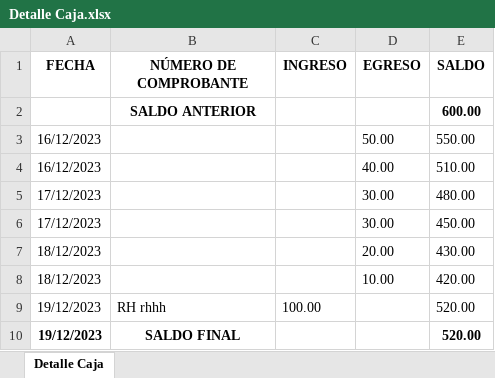
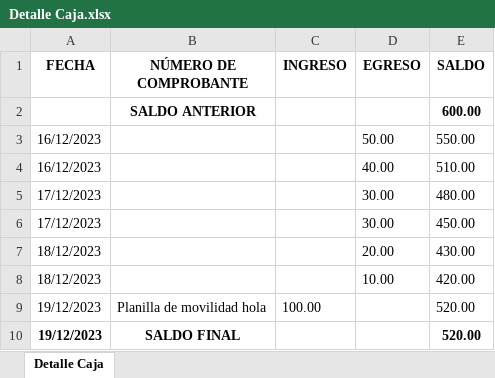
Before and after one commit to JoanDiazEsquerre/sistema_aldasa, an Excel workbook: src/main/webapp/WEB-INF/fileAttachments/Detalle Caja.xlsx, sheet Detalle Caja, drawn as a sheet; values as stored, in another font and other column widths than the file's, no borders; the diff names each change by its address in the sheet, - before the commit and + after, or states it on an @@ line.

Commit message:
detalle caja

```diff
--- a/src/main/webapp/WEB-INF/fileAttachments/Detalle Caja.xlsx (sheet Detalle Caja)
+++ b/src/main/webapp/WEB-INF/fileAttachments/Detalle Caja.xlsx (sheet Detalle Caja)
-B9 (NÚMERO DE COMPROBANTE): RH rhhh
+B9 (NÚMERO DE COMPROBANTE): Planilla de movilidad hola
```
Also changed, not shown: 1 other file.
